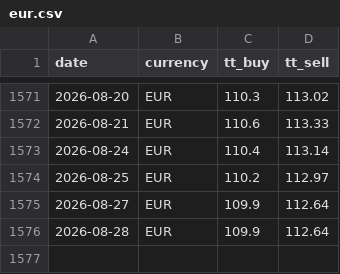
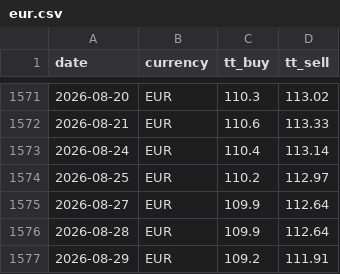
Before and after one commit to c-harsha/sbi-tt, a CSV file: data/eur.csv, drawn as a sheet; only a part is shown, gaps mark what is left out; the diff names each change by its address in the sheet, - before the commit and + after, or states it on an @@ line.

```diff
--- a/data/eur.csv
+++ b/data/eur.csv
+row 1577: 2026-08-29 | EUR | 109.2 | 111.91
```
Also changed, not shown: data/gbp.csv, data/jpy.csv, 1 other file.
